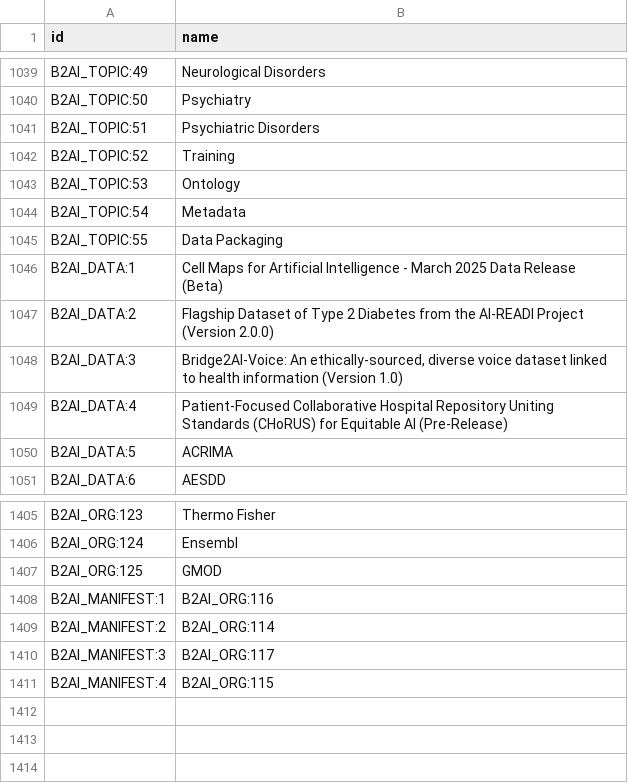
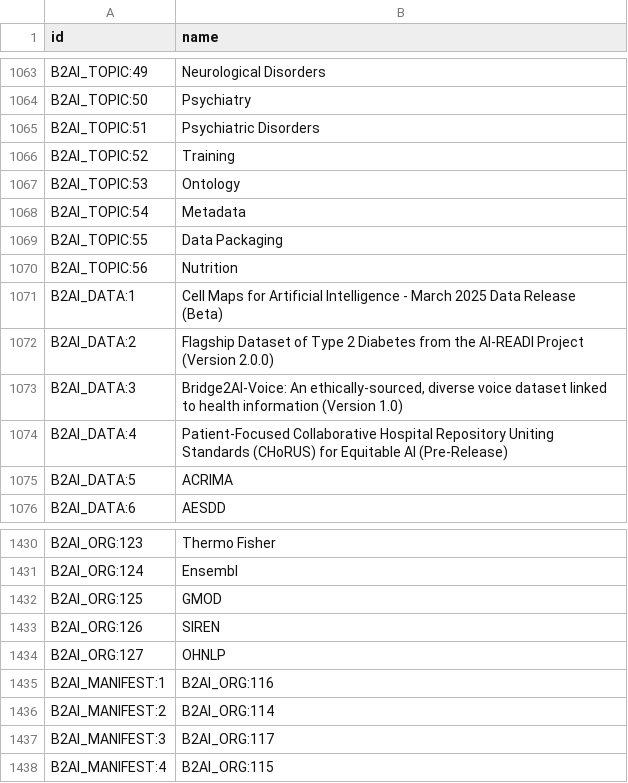
Before and after one commit to bridge2ai/b2ai-standards-registry, a TSV file: src/all_ids.tsv, drawn as a sheet; only a part is shown, gaps mark what is left out; the diff covers the shown part only.

```diff
--- a/src/all_ids.tsv
+++ b/src/all_ids.tsv
@@ -1045,2 +1069,3 @@ B2AI_TOPIC:54	Metadata
 B2AI_TOPIC:55	Data Packaging
+B2AI_TOPIC:56	Nutrition
 B2AI_DATA:1	Cell Maps for Artificial Intelligence - March 2025 Data Release (Beta)
@@ -1407,2 +1432,4 @@ B2AI_ORG:124	Ensembl
 B2AI_ORG:125	GMOD
+B2AI_ORG:126	SIREN
+B2AI_ORG:127	OHNLP
 B2AI_MANIFEST:1	B2AI_ORG:116
```
Also changed, not shown: 24 added rows elsewhere in this file, project/data/DataTopic.tsv, 11 other files.
